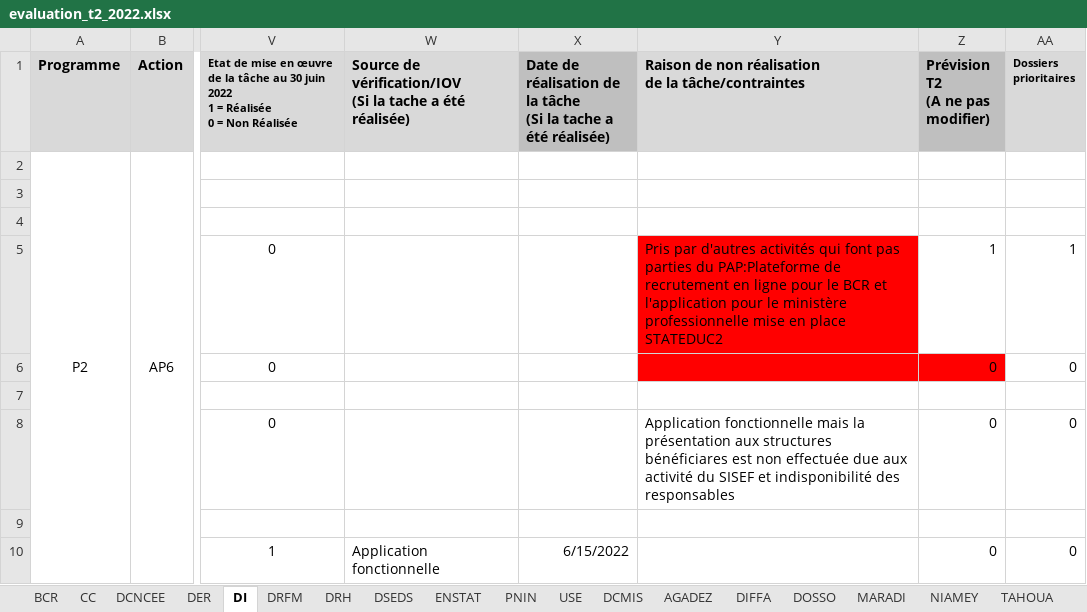
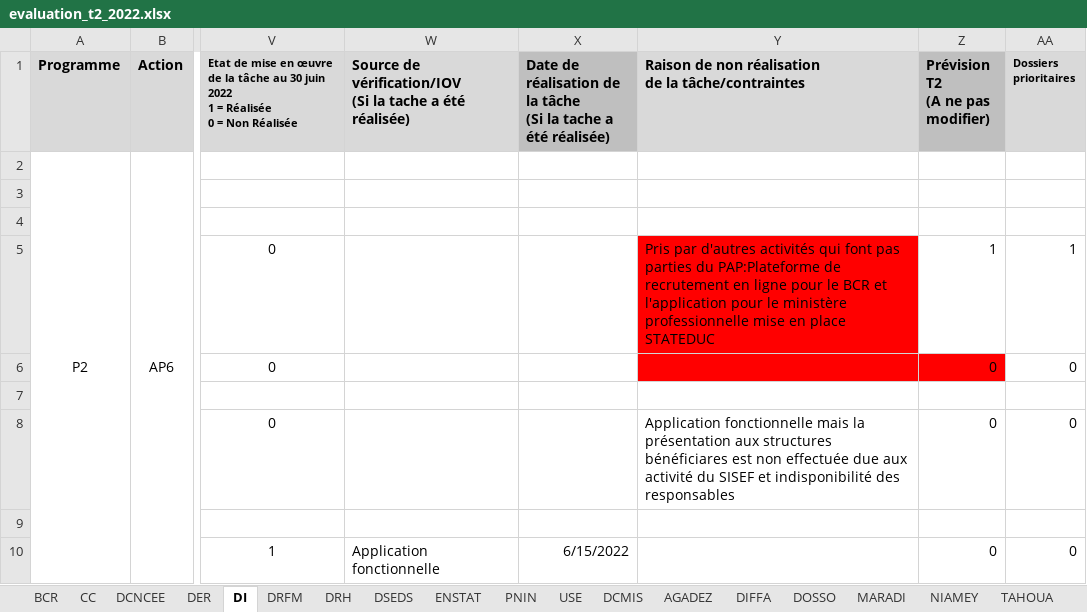
Before and after one commit to Abdoussalam/Evaluation_PAP, an Excel workbook: donnees/evaluation_t2_2022.xlsx, sheet DI, drawn as a sheet; only a part is shown, gaps mark what is left out; values as stored, in another font and other column widths than the file's, no borders; the diff names each change by its address in the sheet, - before the commit and + after, or states it on an @@ line.

```diff
--- a/donnees/evaluation_t2_2022.xlsx (sheet DI)
+++ b/donnees/evaluation_t2_2022.xlsx (sheet DI)
-Y5: …en place STATEDUC2
+Y5: …en place STATEDUC
```
Also changed, not shown: sheet DRH, sheet DCMIS, 1 other file.
